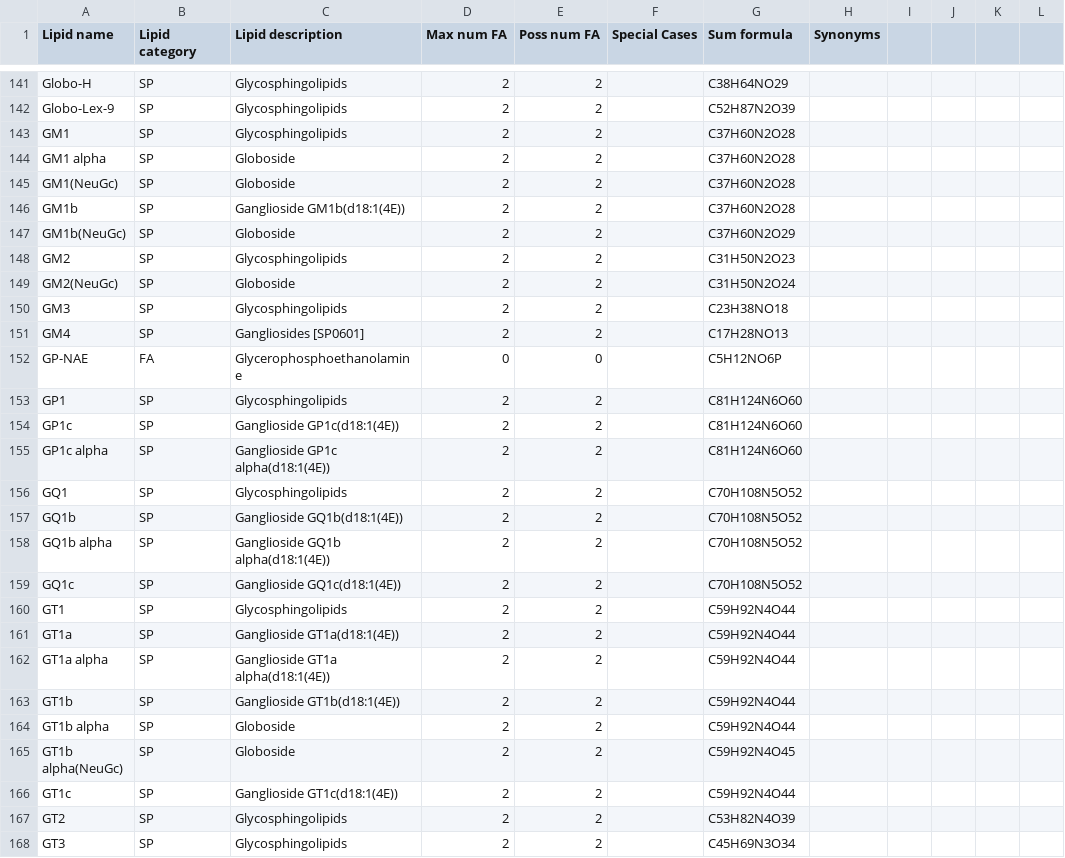
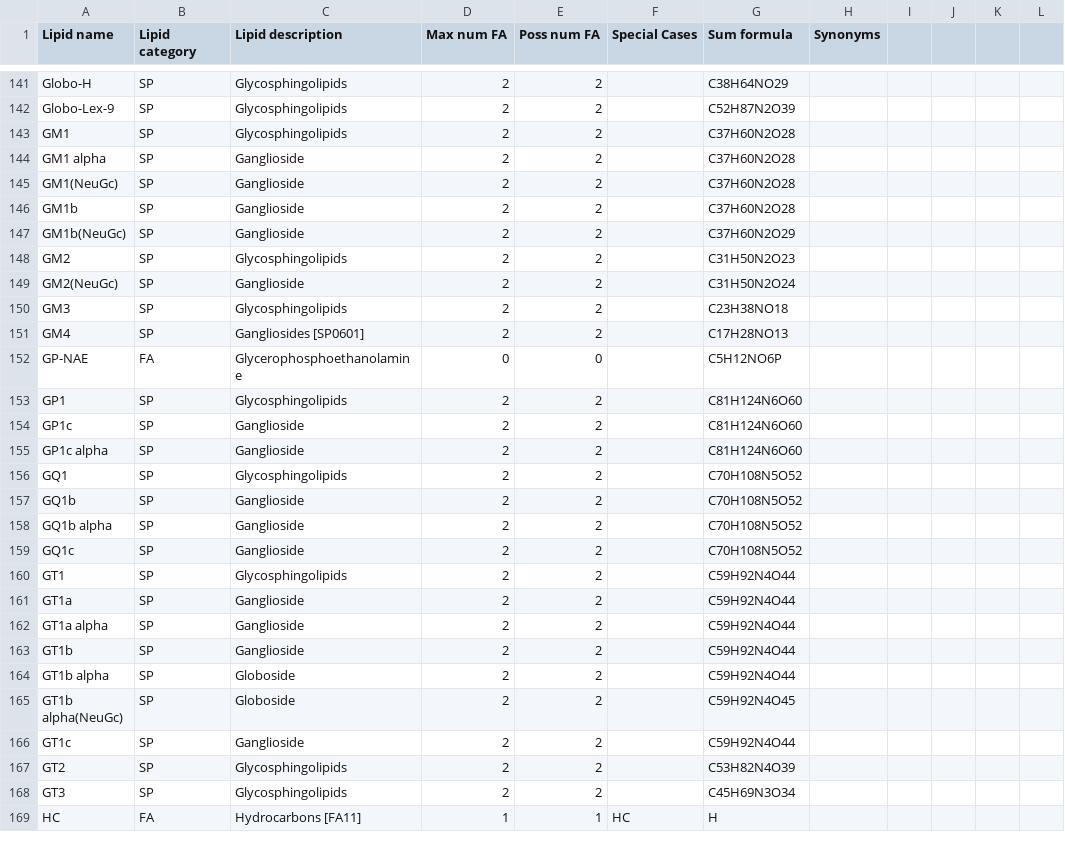
Before and after one commit to lifs-tools/goslin, a CSV file: lipid-list.csv, drawn as a sheet; only a part is shown, gaps mark what is left out; the shorter side is filled out with more unchanged rows; the diff covers the shown part only; the diff names each change by its address in the sheet, - before the commit and + after, or states it on an @@ line.

Commit message:
small update on lipid list

```diff
--- a/lipid-list.csv
+++ b/lipid-list.csv
-C144:C145 (Lipid description): Globoside
+C144:C145 (Lipid description): Ganglioside
-C146 (Lipid description): Ganglioside GM1b(d18:1(4E))
+C146 (Lipid description): Ganglioside
-C147 (Lipid description): Globoside
+C147 (Lipid description): Ganglioside
-C149 (Lipid description): Globoside
+C149 (Lipid description): Ganglioside
-C154 (Lipid description): Ganglioside GP1c(d18:1(4E))
+C154 (Lipid description): Ganglioside
-C155 (Lipid description): Ganglioside GP1c alpha(d18:1(4E))
+C155 (Lipid description): Ganglioside
-C157 (Lipid description): Ganglioside GQ1b(d18:1(4E))
+C157 (Lipid description): Ganglioside
-C158 (Lipid description): Ganglioside GQ1b alpha(d18:1(4E))
+C158 (Lipid description): Ganglioside
-C159 (Lipid description): Ganglioside GQ1c(d18:1(4E))
+C159 (Lipid description): Ganglioside
-C161 (Lipid description): Ganglioside GT1a(d18:1(4E))
+C161 (Lipid description): Ganglioside
-C162 (Lipid description): Ganglioside GT1a alpha(d18:1(4E))
+C162 (Lipid description): Ganglioside
-C163 (Lipid description): Ganglioside GT1b(d18:1(4E))
+C163 (Lipid description): Ganglioside
-C166 (Lipid description): Ganglioside GT1c(d18:1(4E))
+C166 (Lipid description): Ganglioside
```
Also changed, not shown: 8 edited cells elsewhere in this file.
